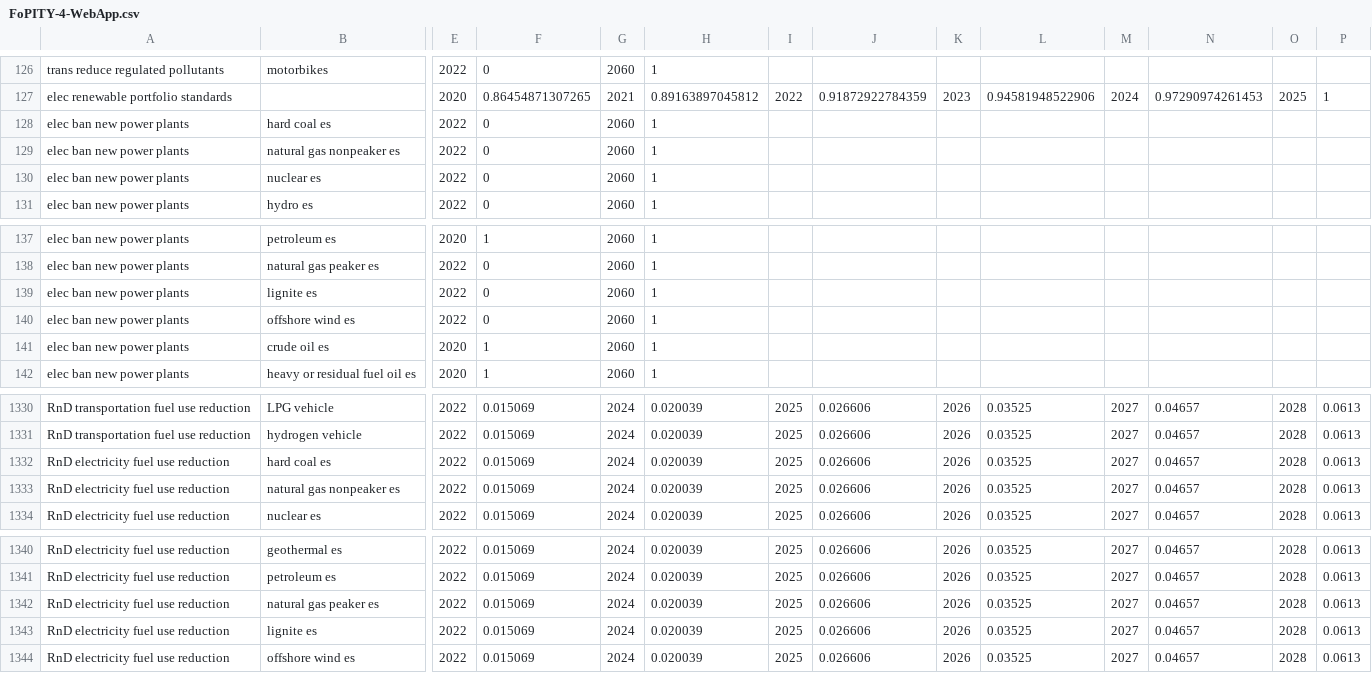
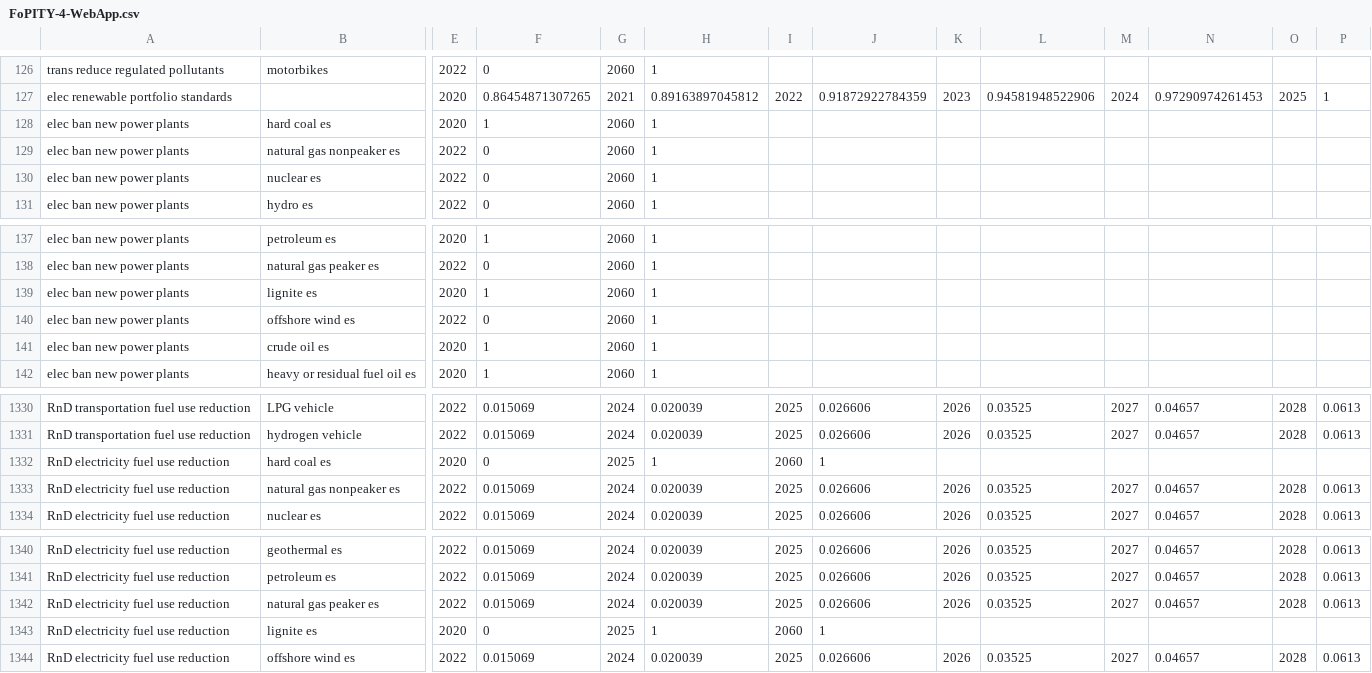
Before and after one commit to Smart-Trans/eps-china2019-smart-trans, a CSV file: InputData/plcy-schd/FoPITY/FoPITY-4-WebApp.csv, drawn as a sheet; only a part is shown, gaps mark what is left out; removed rows and columns are numbered as before the commit, all else as after; rows hold the shown columns only; the diff names each change by its address in the sheet, - before the commit and + after, or states it on an @@ line.

```diff
--- a/InputData/plcy-schd/FoPITY/FoPITY-4-WebApp.csv
+++ b/InputData/plcy-schd/FoPITY/FoPITY-4-WebApp.csv
-E128: 2022
+E128: 2020
-F128: 0
+F128: 1
-E139: 2022
+E139: 2020
-F139: 0
+F139: 1
-row 1332: RnD electricity fuel use reduction | hard coal es | 2022 | 0.015069 | 2024 | 0.020039 | 2025 | 0.026606 | 2026 | 0.03525 | 2027 | 0.04657 | 2028 | 0.0613
+row 1332: RnD electricity fuel use reduction | hard coal es | 2020 | 0 | 2025 | 1 | 2060 | 1
-row 1343: RnD electricity fuel use reduction | lignite es | 2022 | 0.015069 | 2024 | 0.020039 | 2025 | 0.026606 | 2026 | 0.03525 | 2027 | 0.04657 | 2028 | 0.0613
+row 1343: RnD electricity fuel use reduction | lignite es | 2020 | 0 | 2025 | 1 | 2060 | 1
```
Also changed, not shown: InputData/plcy-schd/FoPITY/FoPITY-4.csv, 2 other files.
